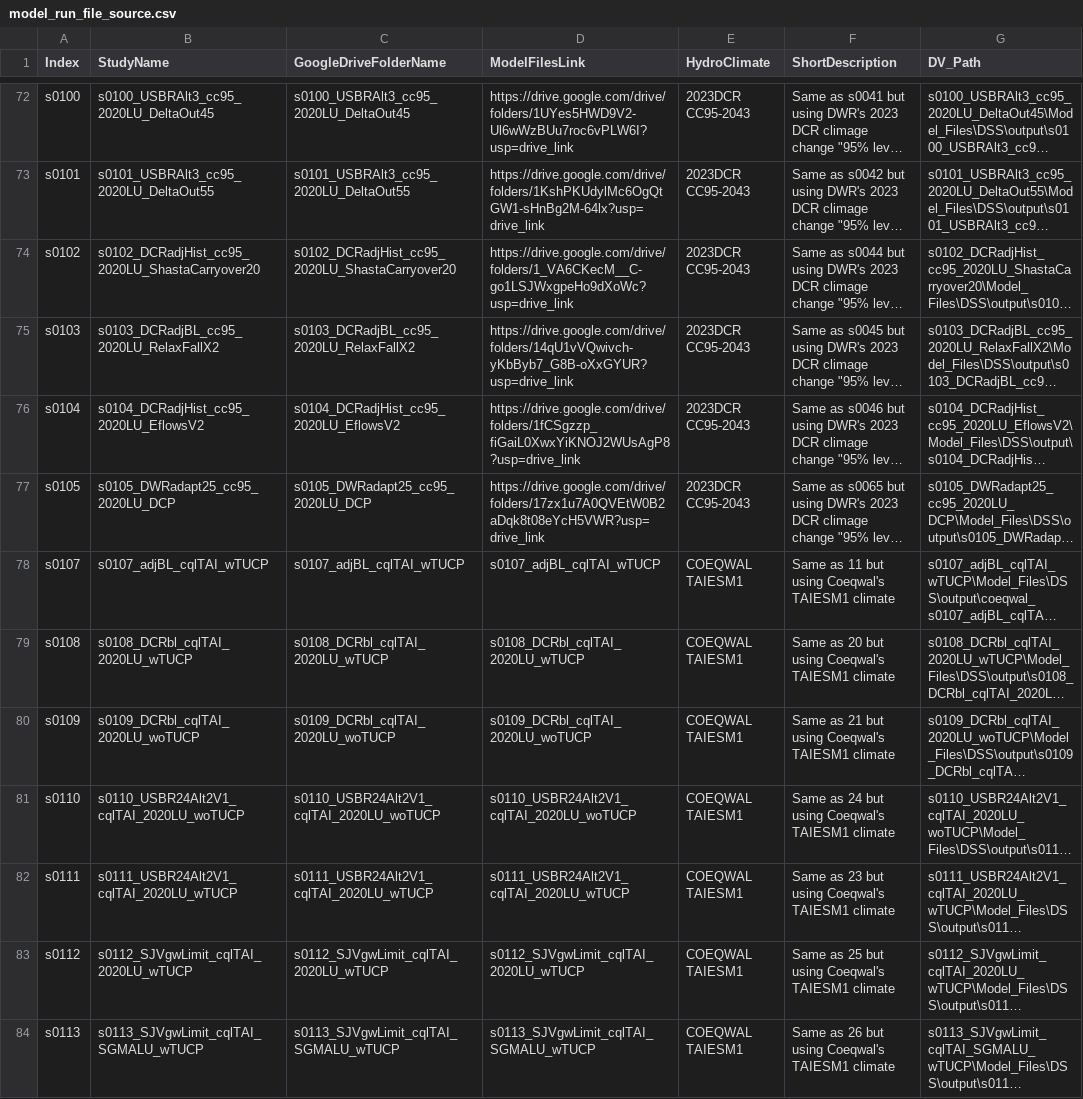
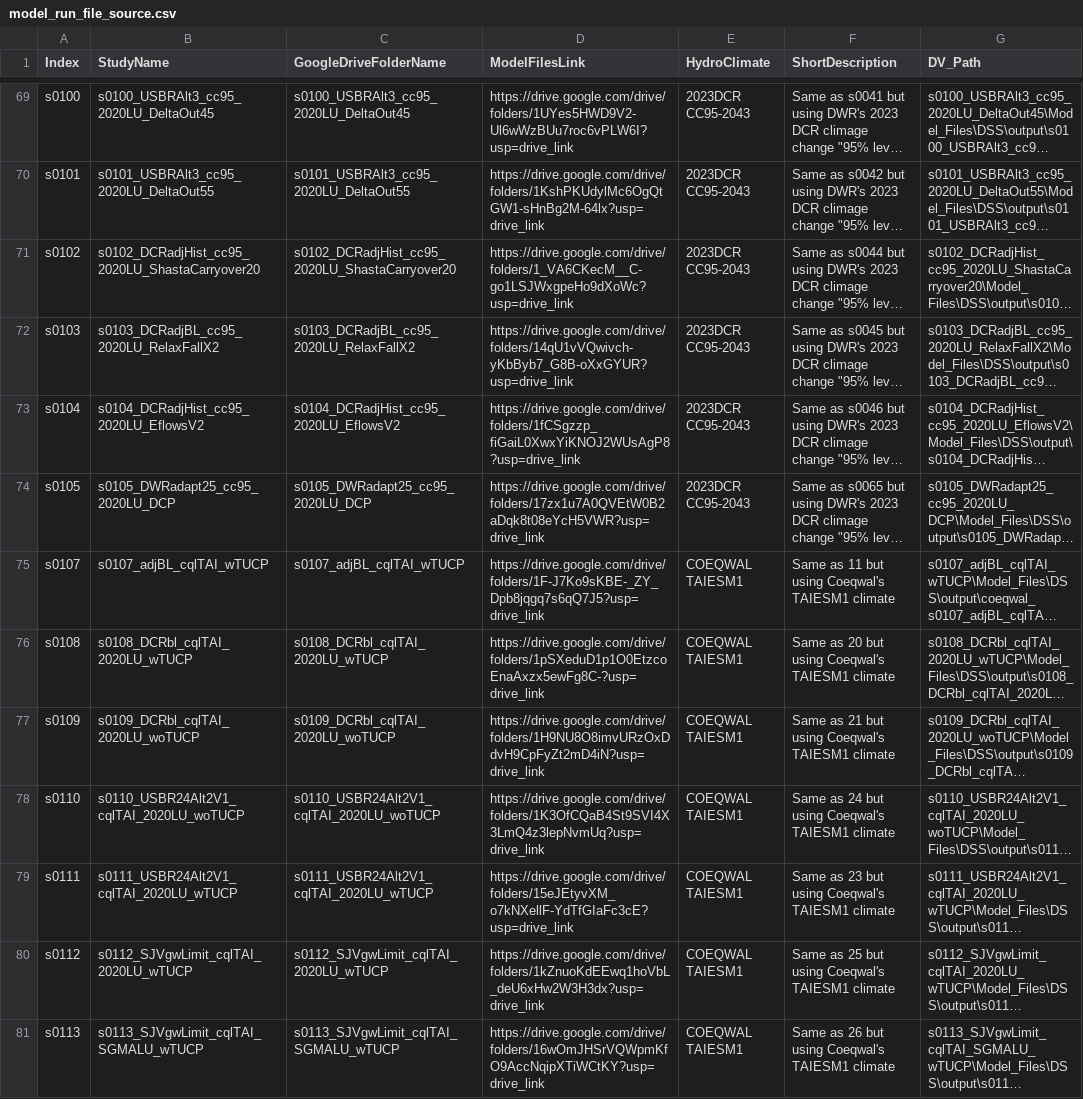
Before and after one commit to berkeley-gif/coeqwal-data-platform, a CSV file: etl/ingestion/scenario_listing/model_run_file_source.csv, drawn as a sheet; only a part is shown, gaps mark what is left out; long unchanged cells end in …; addresses are those after the commit; the diff covers the shown part only; the diff names each change by its address in the sheet, - before the commit and + after, or states it on an @@ line.

Commit message:
Fix model run gdrive linkage in etl input CSV

```diff
--- a/etl/ingestion/scenario_listing/model_run_file_source.csv
+++ b/etl/ingestion/scenario_listing/model_run_file_source.csv
-D75 (ModelFilesLink): s0107_adjBL_cqlTAI_wTUCP
+D75 (ModelFilesLink): https://drive.google.com/drive/folders/1F-J7Ko9sKBE-_ZY_Dpb8jqgq7s6qQ7J5?usp=drive_link
-D76 (ModelFilesLink): s0108_DCRbl_cqlTAI_2020LU_wTUCP
+D76 (ModelFilesLink): https://drive.google.com/drive/folders/1pSXeduD1p1O0EtzcoEnaAxzx5ewFg8C-?usp=drive_link
-D77 (ModelFilesLink): s0109_DCRbl_cqlTAI_2020LU_woTUCP
+D77 (ModelFilesLink): https://drive.google.com/drive/folders/1H9NU8O8imvURzOxDdvH9CpFyZt2mD4iN?usp=drive_link
-D78 (ModelFilesLink): s0110_USBR24Alt2V1_cqlTAI_2020LU_woTUCP
+D78 (ModelFilesLink): https://drive.google.com/drive/folders/1K3OfCQaB4St9SVI4X3LmQ4z3lepNvmUq?usp=drive_link
-D79 (ModelFilesLink): s0111_USBR24Alt2V1_cqlTAI_2020LU_wTUCP
+D79 (ModelFilesLink): https://drive.google.com/drive/folders/15eJEtyvXM_o7kNXellF-YdTfGIaFc3cE?usp=drive_link
-D80 (ModelFilesLink): s0112_SJVgwLimit_cqlTAI_2020LU_wTUCP
+D80 (ModelFilesLink): https://drive.google.com/drive/folders/1kZnuoKdEEwq1hoVbL_deU6xHw2W3H3dx?usp=drive_link
-D81 (ModelFilesLink): s0113_SJVgwLimit_cqlTAI_SGMALU_wTUCP
+D81 (ModelFilesLink): https://drive.google.com/drive/folders/16wOmJHSrVQWpmKfO9AccNqipXTiWCtKY?usp=drive_link
```
Also changed, not shown: 4 added rows, 4 removed rows and 20 edited cells elsewhere in this file.
